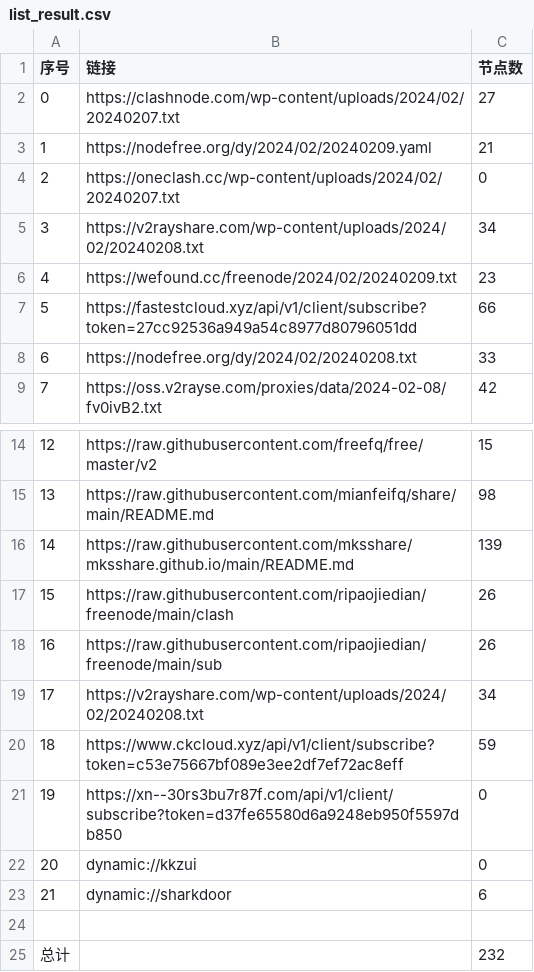
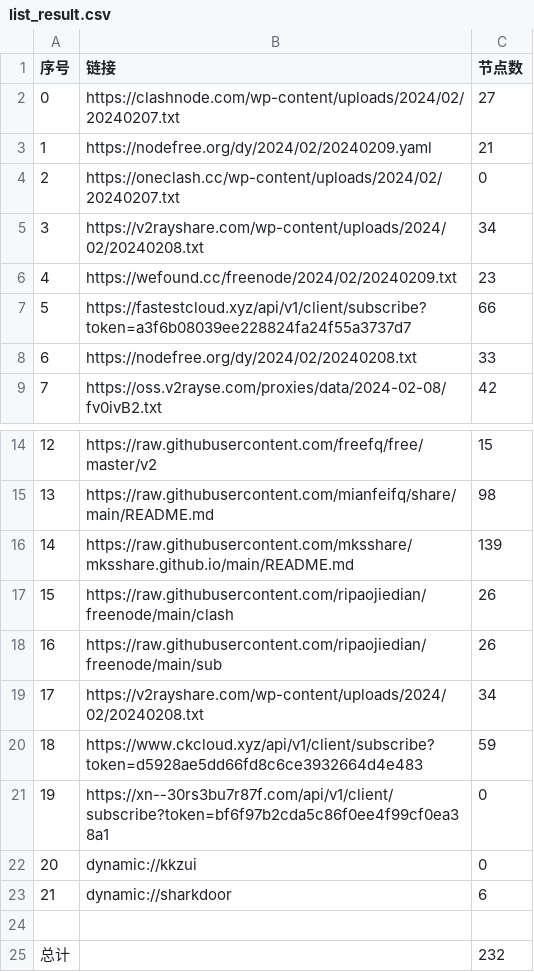
Before and after one commit to PrimarySchoolChief/NoMoreWalls, a CSV file: list_result.csv, drawn as a sheet; only a part is shown, gaps mark what is left out.

```diff
--- a/list_result.csv
+++ b/list_result.csv
@@ -6,3 +6,3 @@
 4,https://wefound.cc/freenode/2024/02/20240209.txt,23
-5,https://fastestcloud.xyz/api/v1/client/subscribe?token=27cc92536a949a54c8977d80796051dd,66
+5,https://fastestcloud.xyz/api/v1/client/subscribe?token=a3f6b08039ee228824fa24f55a3737d7,66
 6,https://nodefree.org/dy/2024/02/20240208.txt,33
@@ -19,4 +19,4 @@
 17,https://v2rayshare.com/wp-content/uploads/2024/02/20240208.txt,34
-18,https://www.ckcloud.xyz/api/v1/client/subscribe?token=c53e75667bf089e3ee2df7ef72ac8eff,59
-19,https://xn--30rs3bu7r87f.com/api/v1/client/subscribe?token=d37fe65580d6a9248eb950f5597db850,0
+18,https://www.ckcloud.xyz/api/v1/client/subscribe?token=d5928ae5dd66fd8c6ce3932664d4e483,59
+19,https://xn--30rs3bu7r87f.com/api/v1/client/subscribe?token=bf6f97b2cda5c86f0ee4f99cf0ea38a1,0
 20,dynamic://kkzui,0
```
Also changed, not shown: 9 other files.
